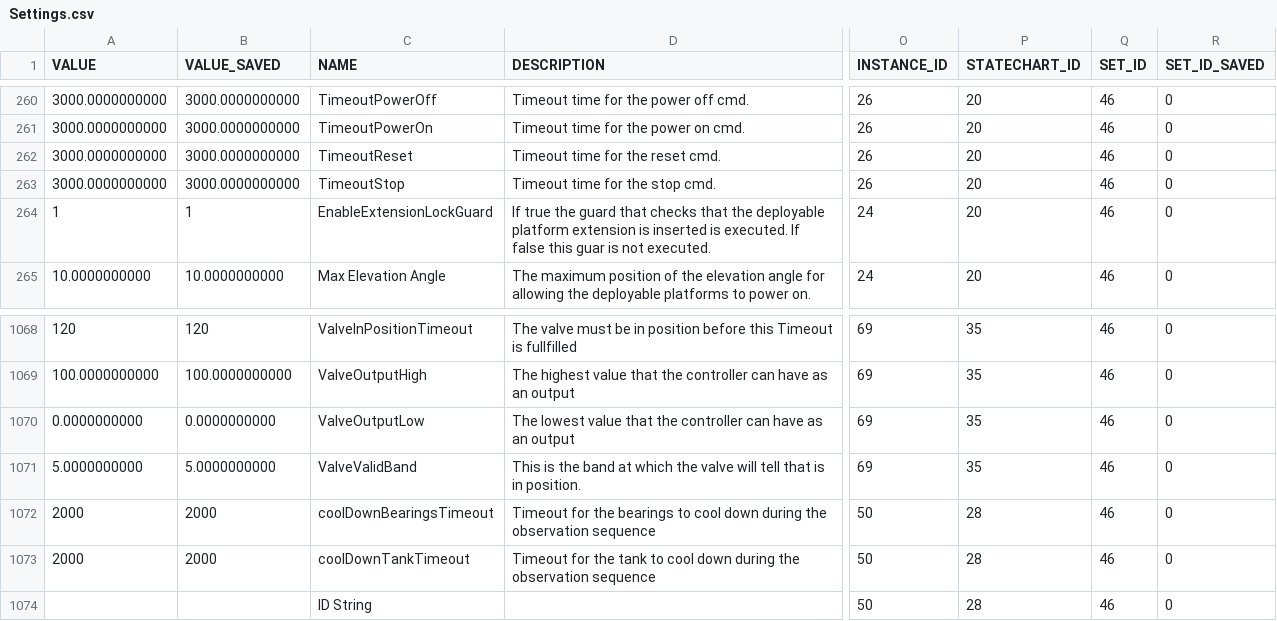
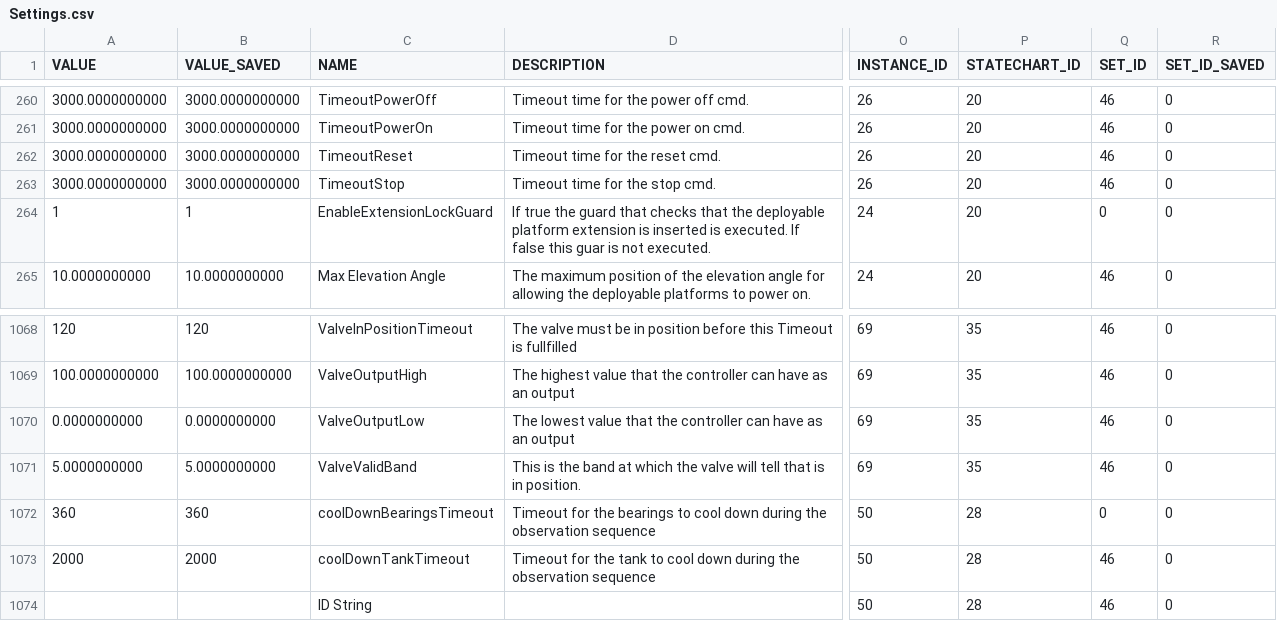
Before and after one commit to lsst-ts/ts_llconfig_mtcs, a CSV file: MTMount/Settings.csv, drawn as a sheet; only a part is shown, gaps mark what is left out; the diff names each change by its address in the sheet, - before the commit and + after, or states it on an @@ line.

Commit message:
Files committed automatically by /home/lsst/LSST/mariadb-docker/settingsBackupCommit.sh script.

```diff
--- a/MTMount/Settings.csv
+++ b/MTMount/Settings.csv
-Q264 (SET_ID): 46
+Q264 (SET_ID): 0
-A1072 (VALUE): 2000
+A1072 (VALUE): 360
-B1072 (VALUE_SAVED): 2000
+B1072 (VALUE_SAVED): 360
-Q1072 (SET_ID): 46
+Q1072 (SET_ID): 0
```
